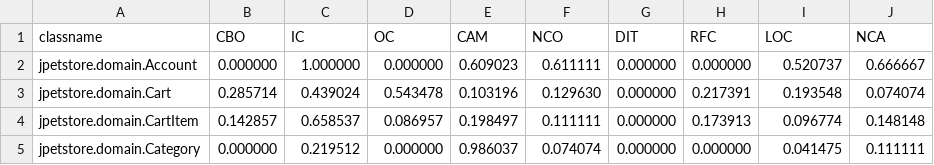
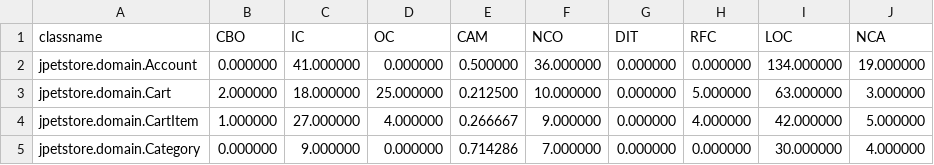
Before and after one commit to GS58846/s-quality, a CSV file: uploads/csv/V2-EXPORT-METRIC.csv, drawn as a sheet; only a part is shown; the diff covers the shown part only.

```diff
--- a/uploads/csv/V2-EXPORT-METRIC.csv
+++ b/uploads/csv/V2-EXPORT-METRIC.csv
@@ -1,5 +1,5 @@
 classname,CBO,IC,OC,CAM,NCO,DIT,RFC,LOC,NCA
-jpetstore.domain.Account,0.000000,1.000000,0.000000,0.609023,0.611111,0.000000,0.000000,0.520737,0.666667
-jpetstore.domain.Cart,0.285714,0.439024,0.543478,0.103196,0.129630,0.000000,0.217391,0.193548,0.074074
-jpetstore.domain.CartItem,0.142857,0.658537,0.086957,0.198497,0.111111,0.000000,0.173913,0.096774,0.148148
-jpetstore.domain.Category,0.000000,0.219512,0.000000,0.986037,0.074074,0.000000,0.000000,0.041475,0.111111
+jpetstore.domain.Account,0.000000,41.000000,0.000000,0.500000,36.000000,0.000000,0.000000,134.000000,19.000000
+jpetstore.domain.Cart,2.000000,18.000000,25.000000,0.212500,10.000000,0.000000,5.000000,63.000000,3.000000
+jpetstore.domain.CartItem,1.000000,27.000000,4.000000,0.266667,9.000000,0.000000,4.000000,42.000000,5.000000
+jpetstore.domain.Category,0.000000,9.000000,0.000000,0.714286,7.000000,0.000000,0.000000,30.000000,4.000000
```
Also changed, not shown: 93 edited cells elsewhere in this file, 55 other files.
